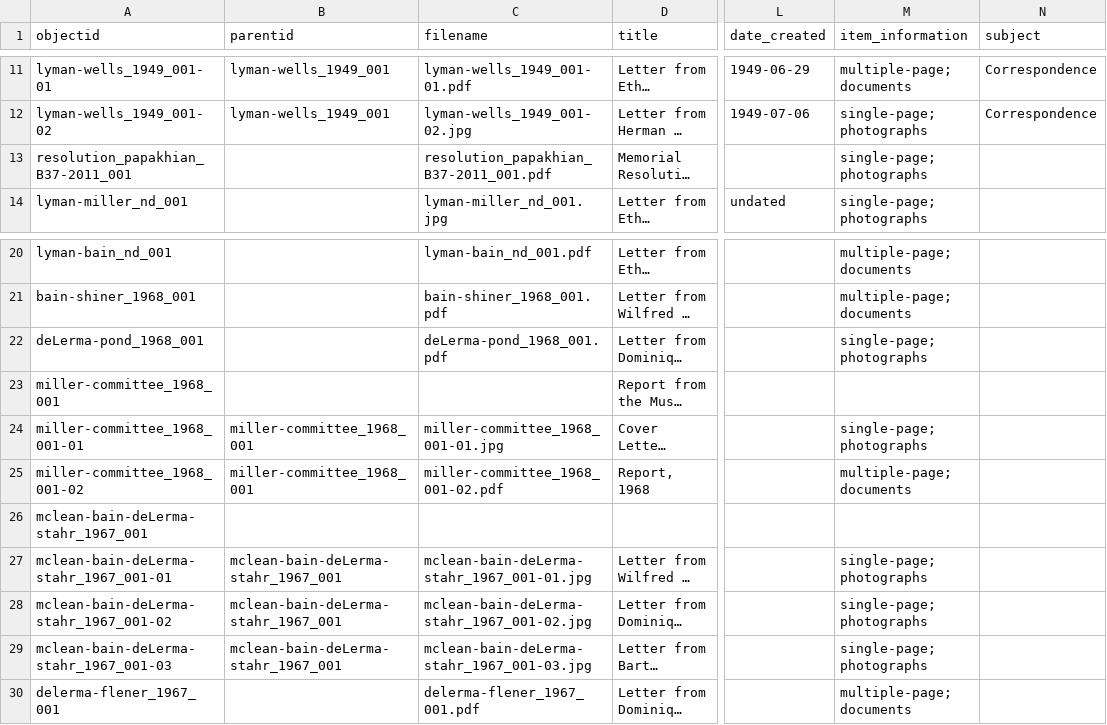
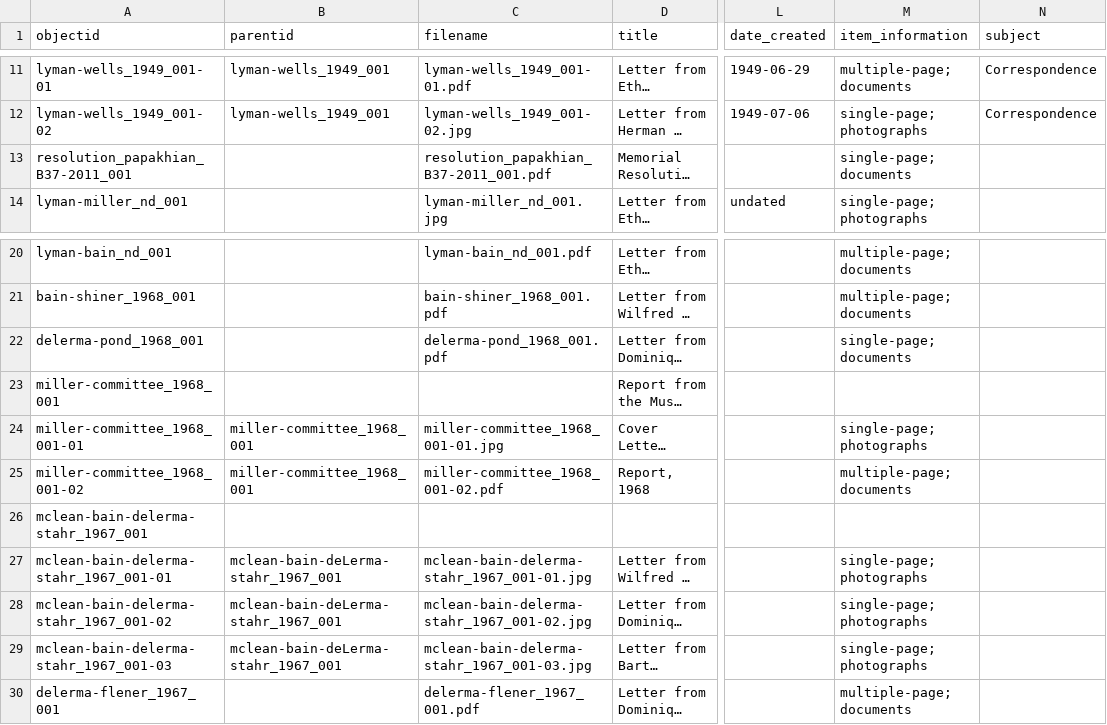
Before and after one commit to SuperTonic2/muslib, a CSV file: _data/muslib-metadata.csv, drawn as a sheet; only a part is shown, gaps mark what is left out; long unchanged cells end in …; the diff names each change by its address in the sheet, - before the commit and + after, or states it on an @@ line.

Commit message:
Update muslib-metadata.csv

```diff
--- a/_data/muslib-metadata.csv
+++ b/_data/muslib-metadata.csv
-M13 (item_information): single-page; photographs
+M13 (item_information): single-page; documents
-A22 (objectid): deLerma-pond_1968_001
+A22 (objectid): delerma-pond_1968_001
-C22 (filename): deLerma-pond_1968_001.pdf
+C22 (filename): delerma-pond_1968_001.pdf
-M22 (item_information): single-page; photographs
+M22 (item_information): single-page; documents
-A26 (objectid): mclean-bain-deLerma-stahr_1967_001
+A26 (objectid): mclean-bain-delerma-stahr_1967_001
-A27 (objectid): mclean-bain-deLerma-stahr_1967_001-01
+A27 (objectid): mclean-bain-delerma-stahr_1967_001-01
-C27 (filename): mclean-bain-deLerma-stahr_1967_001-01.jpg
+C27 (filename): mclean-bain-delerma-stahr_1967_001-01.jpg
-A28 (objectid): mclean-bain-deLerma-stahr_1967_001-02
+A28 (objectid): mclean-bain-delerma-stahr_1967_001-02
-C28 (filename): mclean-bain-deLerma-stahr_1967_001-02.jpg
+C28 (filename): mclean-bain-delerma-stahr_1967_001-02.jpg
-A29 (objectid): mclean-bain-deLerma-stahr_1967_001-03
+A29 (objectid): mclean-bain-delerma-stahr_1967_001-03
-C29 (filename): mclean-bain-deLerma-stahr_1967_001-03.jpg
+C29 (filename): mclean-bain-delerma-stahr_1967_001-03.jpg
```
